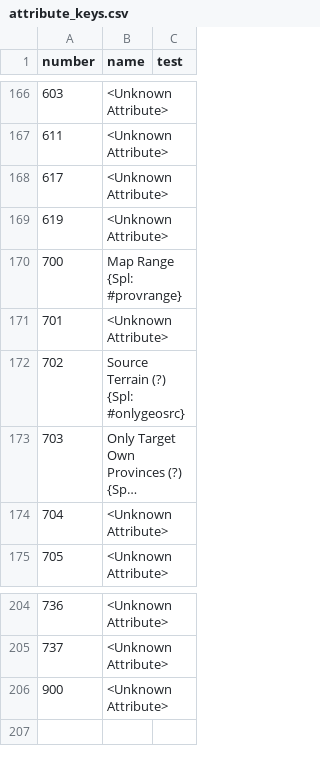
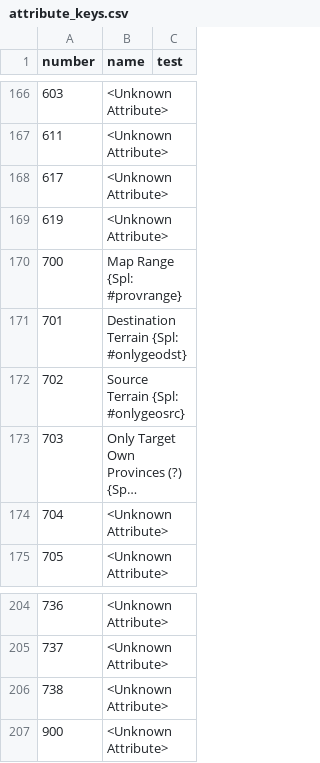
Before and after one commit to larzm42/dom5inspector, a CSV file: gamedata/attribute_keys.csv, drawn as a sheet; only a part is shown, gaps mark what is left out; long unchanged cells end in …; the diff names each change by its address in the sheet, - before the commit and + after, or states it on an @@ line.

Commit message:
Update soime unknown attributes,

```diff
--- a/gamedata/attribute_keys.csv
+++ b/gamedata/attribute_keys.csv
-B171 (name): <Unknown Attribute>
+B171 (name): Destination Terrain {Spl: #onlygeodst}
-B172 (name): Source Terrain (?) {Spl: #onlygeosrc}
+B172 (name): Source Terrain {Spl: #onlygeosrc}
+row 206: 738 | <Unknown Attribute>
```
Also changed, not shown: 2 other files.
